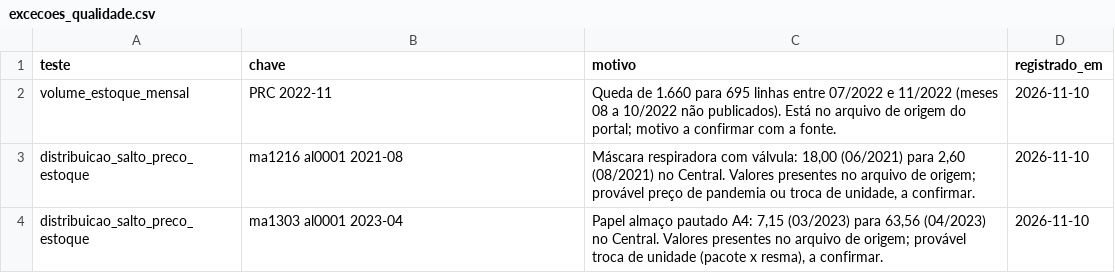
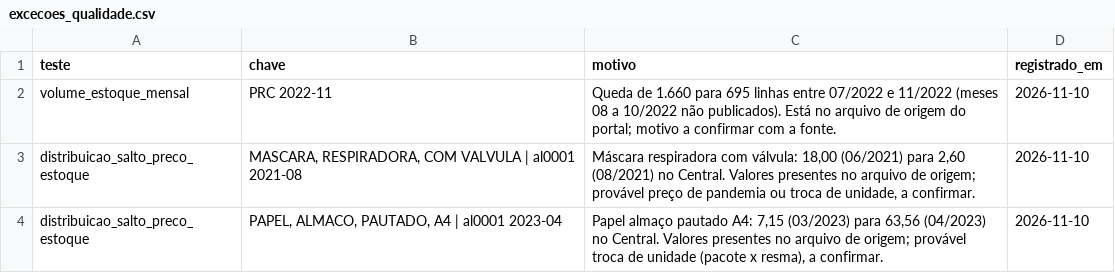
Before and after one commit to MatheusHenrickSantos/SIGMA-UnB, a CSV file: seeds/excecoes_qualidade.csv, drawn as a sheet.

Commit message:
fix(dbt): exceções de qualidade chaveadas pela descrição normalizada, não pelo código sequencial

```diff
--- a/seeds/excecoes_qualidade.csv
+++ b/seeds/excecoes_qualidade.csv
@@ -2,3 +2,3 @@ teste,chave,motivo,registrado_em
 volume_estoque_mensal,PRC 2022-11,"Queda de 1.660 para 695 linhas entre 07/2022 e 11/2022 (meses 08 a 10/2022 não publicados). Está no arquivo de origem do portal; motivo a confirmar com a fonte.",2026-11-10
-distribuicao_salto_preco_estoque,ma1216 al0001 2021-08,"Máscara respiradora com válvula: 18,00 (06/2021) para 2,60 (08/2021) no Central. Valores presentes no arquivo de origem; provável preço de pandemia ou troca de unidade, a confirmar.",2026-11-10
-distribuicao_salto_preco_estoque,ma1303 al0001 2023-04,"Papel almaço pautado A4: 7,15 (03/2023) para 63,56 (04/2023) no Central. Valores presentes no arquivo de origem; provável troca de unidade (pacote x resma), a confirmar.",2026-11-10
+distribuicao_salto_preco_estoque,"MASCARA, RESPIRADORA, COM VALVULA | al0001 2021-08","Máscara respiradora com válvula: 18,00 (06/2021) para 2,60 (08/2021) no Central. Valores presentes no arquivo de origem; provável preço de pandemia ou troca de unidade, a confirmar.",2026-11-10
+distribuicao_salto_preco_estoque,"PAPEL, ALMACO, PAUTADO, A4 | al0001 2023-04","Papel almaço pautado A4: 7,15 (03/2023) para 63,56 (04/2023) no Central. Valores presentes no arquivo de origem; provável troca de unidade (pacote x resma), a confirmar.",2026-11-10
```
Also changed, not shown: 1 other file.
